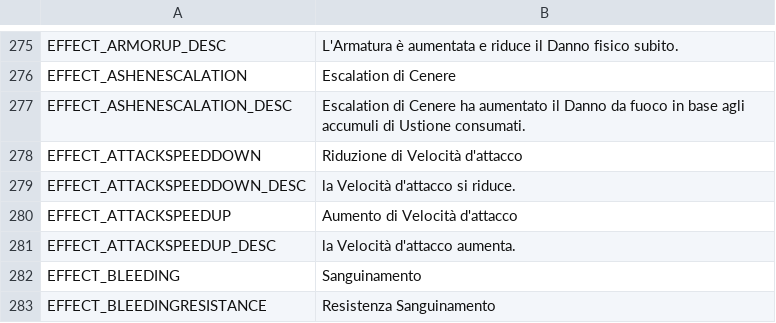
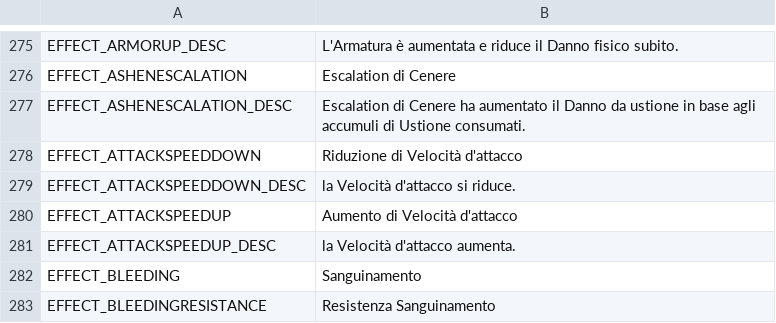
Before and after one commit to Yume-Gh/Dimraeth-IT, a CSV file: it/Attributes.csv, drawn as a sheet; only a part is shown, gaps mark what is left out.

```diff
--- a/it/Attributes.csv
+++ b/it/Attributes.csv
@@ -276,3 +276,3 @@ EFFECT_ARMORUP_DESC,L'Armatura è aumentata e riduce il Danno fisico subito.
 EFFECT_ASHENESCALATION,Escalation di Cenere
-EFFECT_ASHENESCALATION_DESC,Escalation di Cenere ha aumentato il Danno da fuoco in base agli accumuli di Ustione consumati.
+EFFECT_ASHENESCALATION_DESC,Escalation di Cenere ha aumentato il Danno da ustione in base agli accumuli di Ustione consumati.
 EFFECT_ATTACKSPEEDDOWN,Riduzione di Velocità d'attacco
```
Also changed, not shown: it/Codex.csv, it/Passives.csv, 6 other files.
